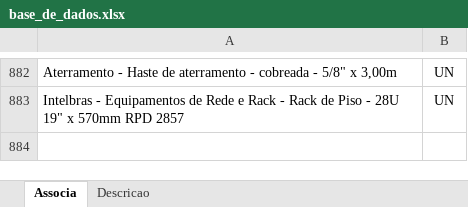
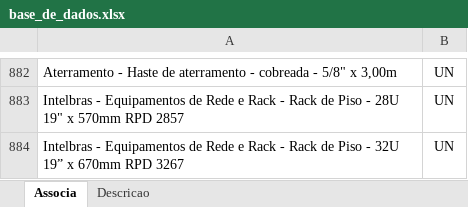
Before and after one commit to rodioegiufao/farmacia_janio, an Excel workbook: 3D/base_de_dados.xlsx, sheet Associa, drawn as a sheet; only a part is shown, gaps mark what is left out; values as stored, in another font and other column widths than the file's, no borders; the diff names each change by its address in the sheet, - before the commit and + after, or states it on an @@ line.

```diff
--- a/3D/base_de_dados.xlsx (sheet Associa)
+++ b/3D/base_de_dados.xlsx (sheet Associa)
+row 884: Intelbras - Equipamentos de Rede e Rack - Rack de Piso - 32U 19” x 670mm RPD 3267 | UN
```
Also changed, not shown: sheet Descricao.
